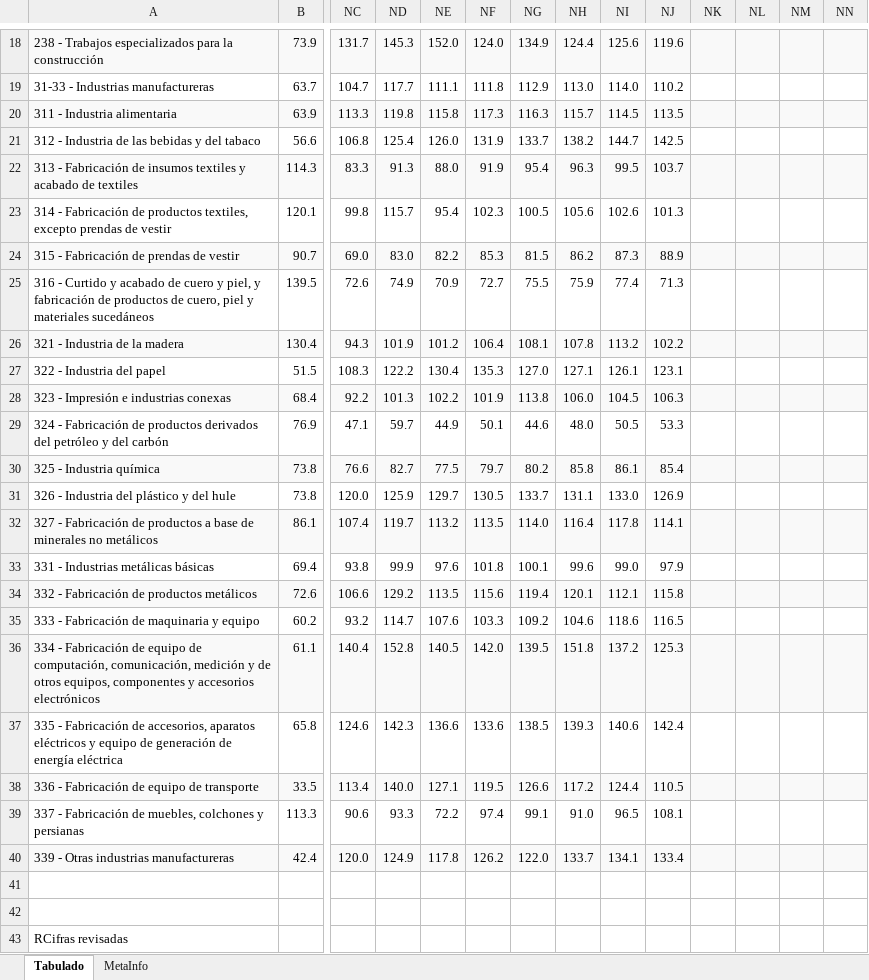
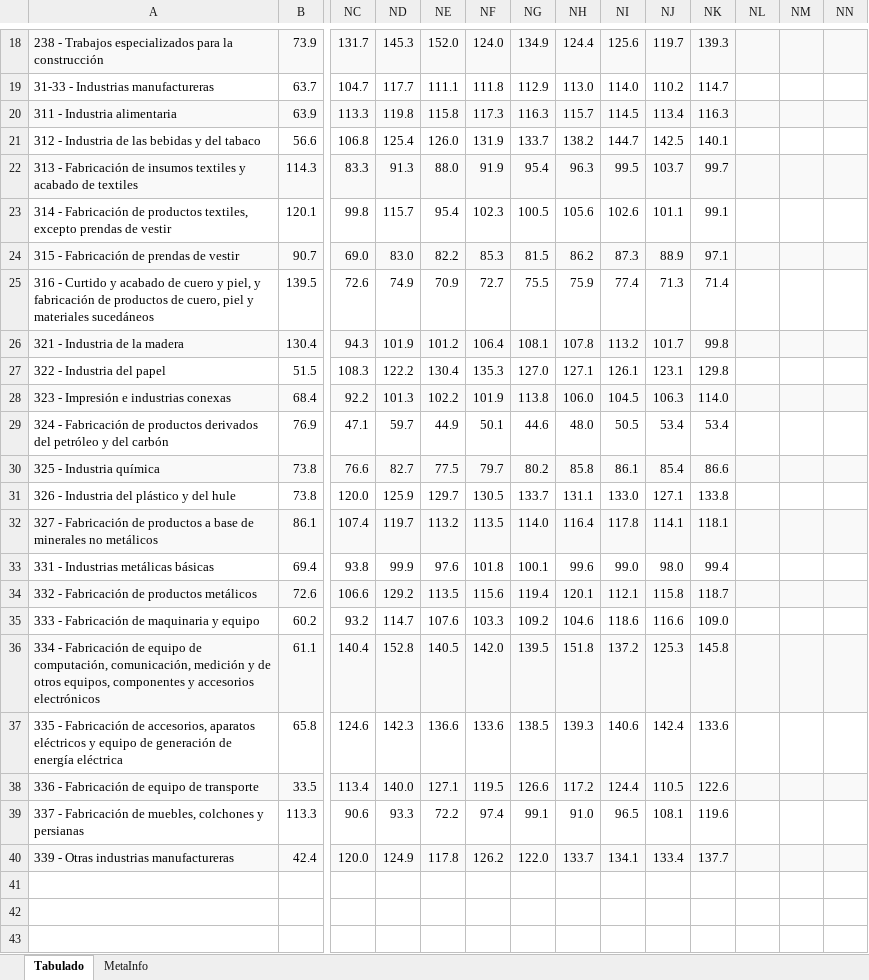
Before and after one commit to SymmetricSymplectic/AsApAnalytics, an Excel workbook: DATA/actind.xlsx, sheet Tabulado, drawn as a sheet; only a part is shown, gaps mark what is left out; the shorter side is filled out with more unchanged rows; values as stored, in another font and other column widths than the file's, no borders; rows hold the shown columns only; the diff covers the shown part only; the diff names each change by its address in the sheet, - before the commit and + after, or states it on an @@ line.

```diff
--- a/DATA/actind.xlsx (sheet Tabulado)
+++ b/DATA/actind.xlsx (sheet Tabulado)
-NJ18: 119.6
+NJ18: 119.7
-NK18: (empty)
+NK18: 139.3
-NK19: (empty)
+NK19: 114.7
-NJ20: 113.5
+NJ20: 113.4
-NK20: (empty)
+NK20: 116.3
-NK21: (empty)
+NK21: 140.1
-NK22: (empty)
+NK22: 99.7
-NJ23: 101.3
+NJ23: 101.1
-NK23: (empty)
+NK23: 99.1
-NK24: (empty)
+NK24: 97.1
-NK25: (empty)
+NK25: 71.4
-NJ26: 102.2
+NJ26: 101.7
-NK26: (empty)
+NK26: 99.8
-NK27: (empty)
+NK27: 129.8
-NK28: (empty)
+NK28: 114.0
-NJ29: 53.3
+NJ29: 53.4
-NK29: (empty)
+NK29: 53.4
-NK30: (empty)
+NK30: 86.6
-NJ31: 126.9
+NJ31: 127.1
-NK31: (empty)
+NK31: 133.8
-NK32: (empty)
+NK32: 118.1
-NJ33: 97.9
+NJ33: 98.0
-NK33: (empty)
+NK33: 99.4
-NK34: (empty)
+NK34: 118.7
-NJ35: 116.5
+NJ35: 116.6
-NK35: (empty)
+NK35: 109.0
-NK36: (empty)
+NK36: 145.8
-NK37: (empty)
+NK37: 133.6
-NK38: (empty)
+NK38: 122.6
-NK39: (empty)
+NK39: 119.6
-NK40: (empty)
+NK40: 137.7
+row 43: (empty)
```
Also changed, not shown: 1 removed row, 1 moved row and 31 edited cells elsewhere in this sheet, sheet MetaInfo, DATA/imai.xlsx, 15 other files.
